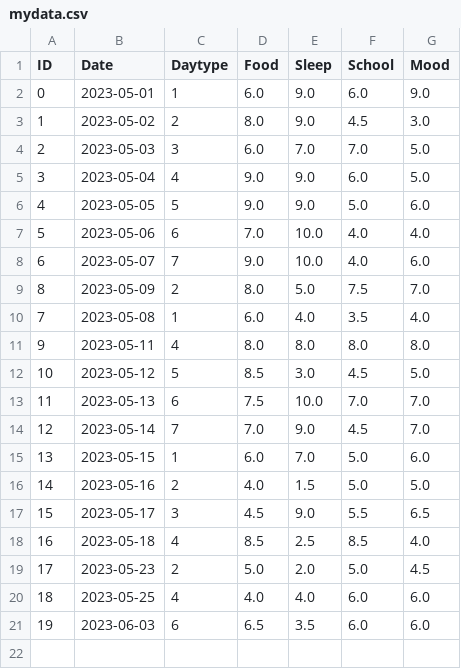
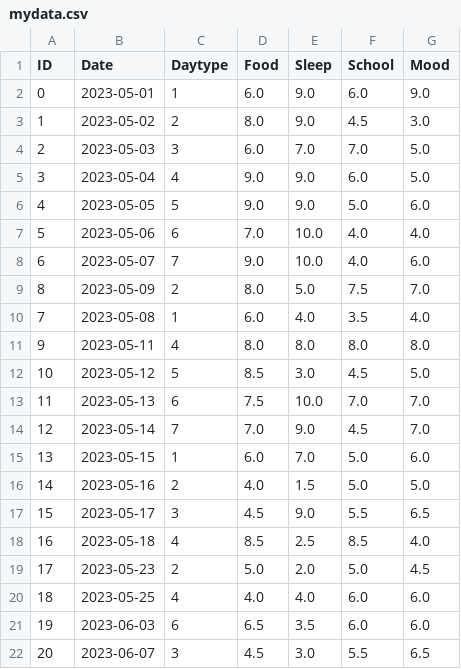
Before and after one commit to GGisMee/Python, a CSV file: Python/Projekten/Kombo/your_day/final/mydata.csv, drawn as a sheet; the diff names each change by its address in the sheet, - before the commit and + after, or states it on an @@ line.

```diff
--- a/Python/Projekten/Kombo/your_day/final/mydata.csv
+++ b/Python/Projekten/Kombo/your_day/final/mydata.csv
+row 22: 20 | 2023-06-07 | 3 | 4.5 | 3.0 | 5.5 | 6.5
```
Also changed, not shown: 1 other file.
